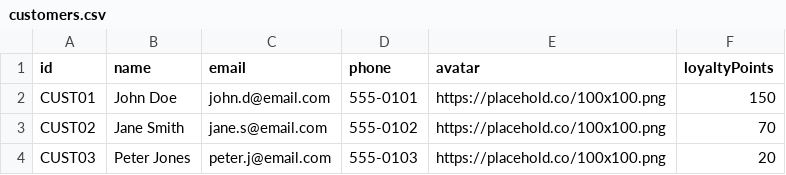
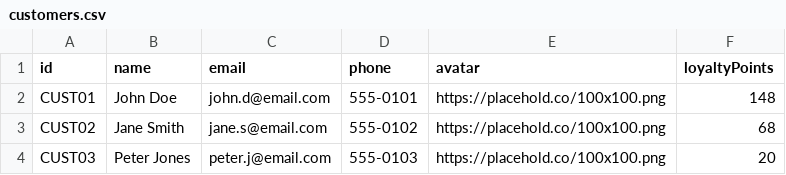
Before and after one commit to negirox/Khanewala, a CSV file: data/customers.csv, drawn as a sheet.

```diff
--- a/data/customers.csv
+++ b/data/customers.csv
@@ -1,4 +1,4 @@
 id,name,email,phone,avatar,loyaltyPoints
-CUST01,John Doe,john.d@email.com,555-0101,https://placehold.co/100x100.png,150
-CUST02,Jane Smith,jane.s@email.com,555-0102,https://placehold.co/100x100.png,70
+CUST01,John Doe,john.d@email.com,555-0101,https://placehold.co/100x100.png,148
+CUST02,Jane Smith,jane.s@email.com,555-0102,https://placehold.co/100x100.png,68
 CUST03,Peter Jones,peter.j@email.com,555-0103,https://placehold.co/100x100.png,20
```
Also changed, not shown: data/orders_archived.csv, 2 other files.
